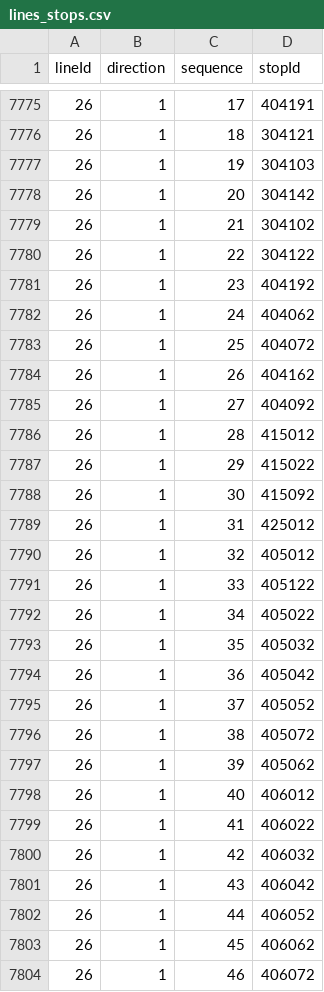
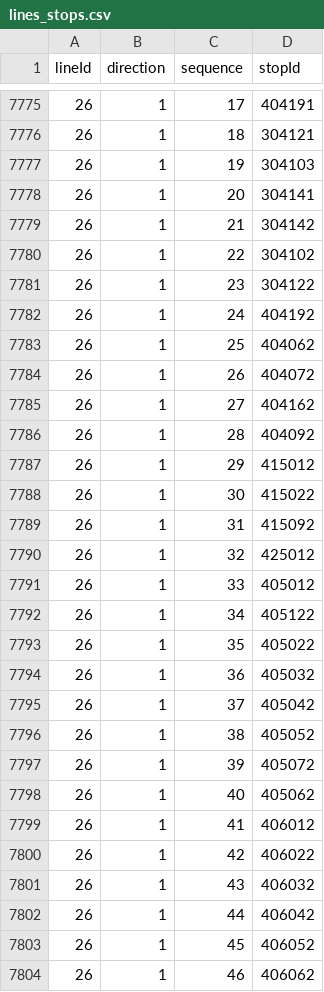
Before and after one commit to openstreetmap-si/bus-routes-osm-lpp, a CSV file: data/lpp/lines_stops.csv, drawn as a sheet; only a part is shown, gaps mark what is left out; the diff covers the shown part only; the diff names each change by its address in the sheet, - before the commit and + after, or states it on an @@ line.

```diff
--- a/data/lpp/lines_stops.csv
+++ b/data/lpp/lines_stops.csv
-D7778 (stopId): 304142
+D7778 (stopId): 304141
-D7779 (stopId): 304102
+D7779 (stopId): 304142
-D7780 (stopId): 304122
+D7780 (stopId): 304102
-D7781 (stopId): 404192
+D7781 (stopId): 304122
-D7782 (stopId): 404062
+D7782 (stopId): 404192
-D7783 (stopId): 404072
+D7783 (stopId): 404062
-D7784 (stopId): 404162
+D7784 (stopId): 404072
-D7785 (stopId): 404092
+D7785 (stopId): 404162
-D7786 (stopId): 415012
+D7786 (stopId): 404092
-D7787 (stopId): 415022
+D7787 (stopId): 415012
-D7788 (stopId): 415092
+D7788 (stopId): 415022
-D7789 (stopId): 425012
+D7789 (stopId): 415092
-D7790 (stopId): 405012
+D7790 (stopId): 425012
-D7791 (stopId): 405122
+D7791 (stopId): 405012
-D7792 (stopId): 405022
+D7792 (stopId): 405122
-D7793 (stopId): 405032
+D7793 (stopId): 405022
-D7794 (stopId): 405042
+D7794 (stopId): 405032
-D7795 (stopId): 405052
+D7795 (stopId): 405042
-D7796 (stopId): 405072
+D7796 (stopId): 405052
-D7797 (stopId): 405062
+D7797 (stopId): 405072
-D7798 (stopId): 406012
+D7798 (stopId): 405062
-D7799 (stopId): 406022
+D7799 (stopId): 406012
-D7800 (stopId): 406032
+D7800 (stopId): 406022
-D7801 (stopId): 406042
+D7801 (stopId): 406032
-D7802 (stopId): 406052
+D7802 (stopId): 406042
-D7803 (stopId): 406062
+D7803 (stopId): 406052
-D7804 (stopId): 406072
+D7804 (stopId): 406062
```
Also changed, not shown: 2 added rows and 29 edited cells elsewhere in this file.
